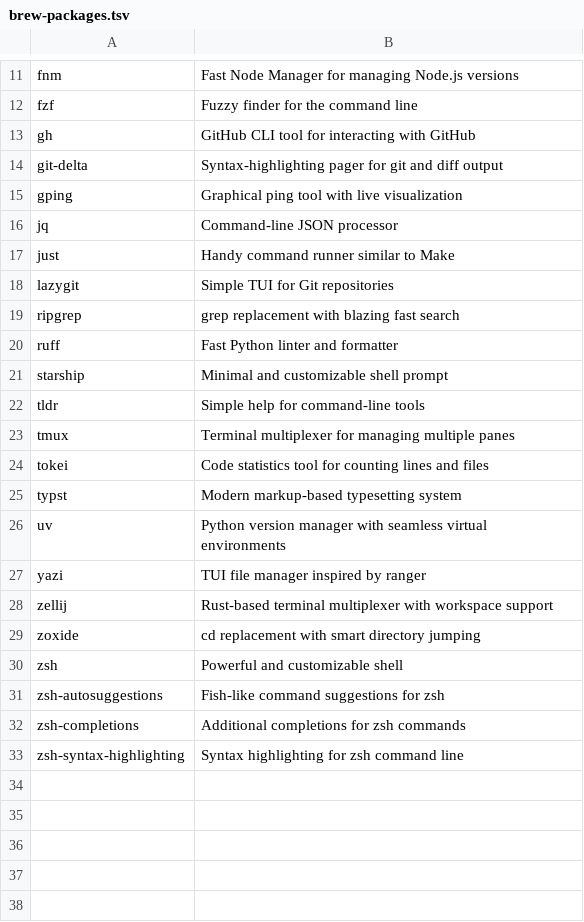
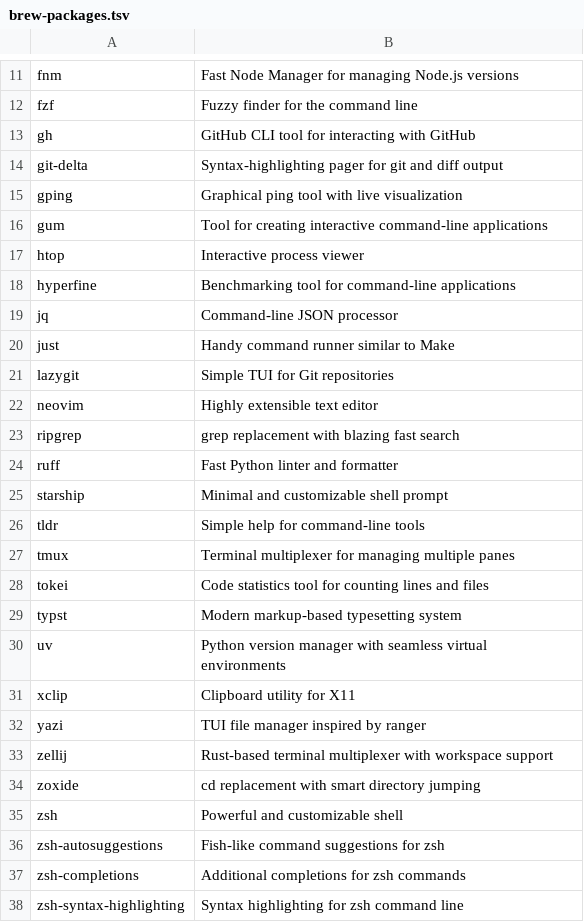
Before and after one commit to irichu/dotfiles, a TSV file: assets/tsv/brew-packages.tsv, drawn as a sheet; only a part is shown, gaps mark what is left out.

Commit message:
✨ feat: Add and update package lists

```diff
--- a/assets/tsv/brew-packages.tsv
+++ b/assets/tsv/brew-packages.tsv
@@ -15,2 +15,5 @@ git-delta	Syntax-highlighting pager for git and diff output
 gping	Graphical ping tool with live visualization
+gum	Tool for creating interactive command-line applications
+htop	Interactive process viewer
+hyperfine	Benchmarking tool for command-line applications
 jq	Command-line JSON processor
@@ -18,2 +21,3 @@ just	Handy command runner similar to Make
 lazygit	Simple TUI for Git repositories
+neovim	Highly extensible text editor
 ripgrep	grep replacement with blazing fast search
@@ -26,2 +30,3 @@ typst	Modern markup-based typesetting system
 uv	Python version manager with seamless virtual environments
+xclip	Clipboard utility for X11
 yazi	TUI file manager inspired by ranger
```
Also changed, not shown: assets/tsv/install-packages.tsv, assets/tsv/setup-packages.tsv, 9 other files.
